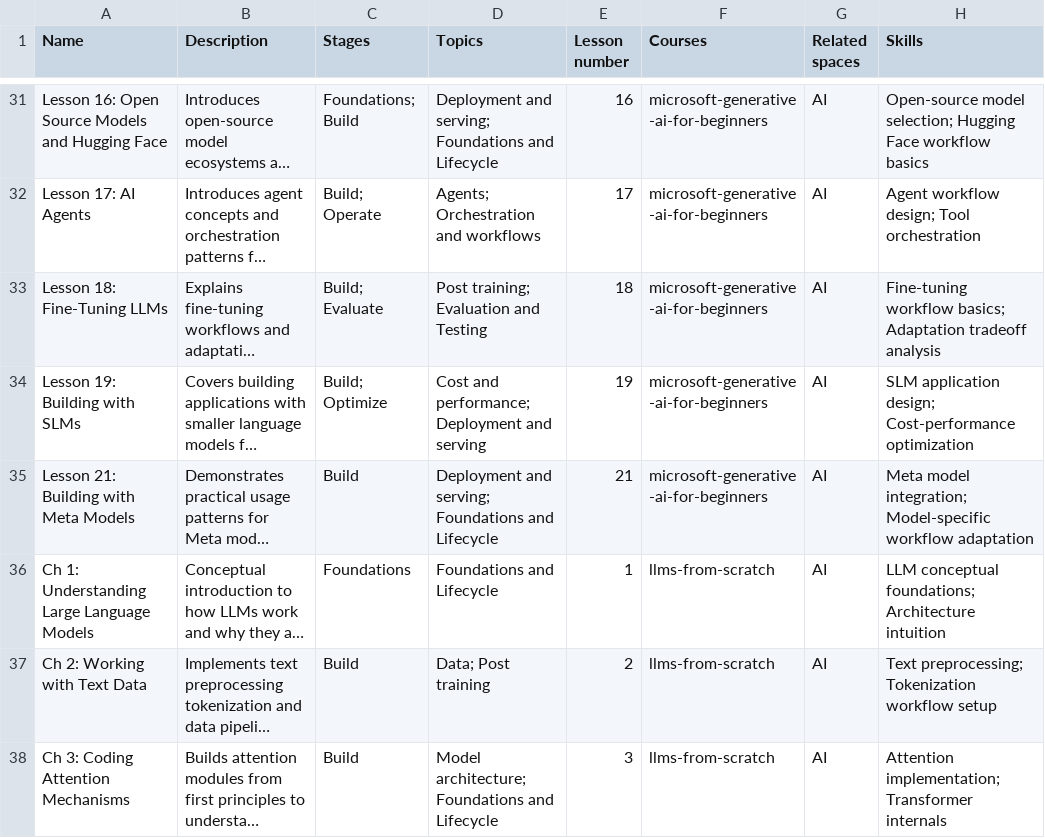
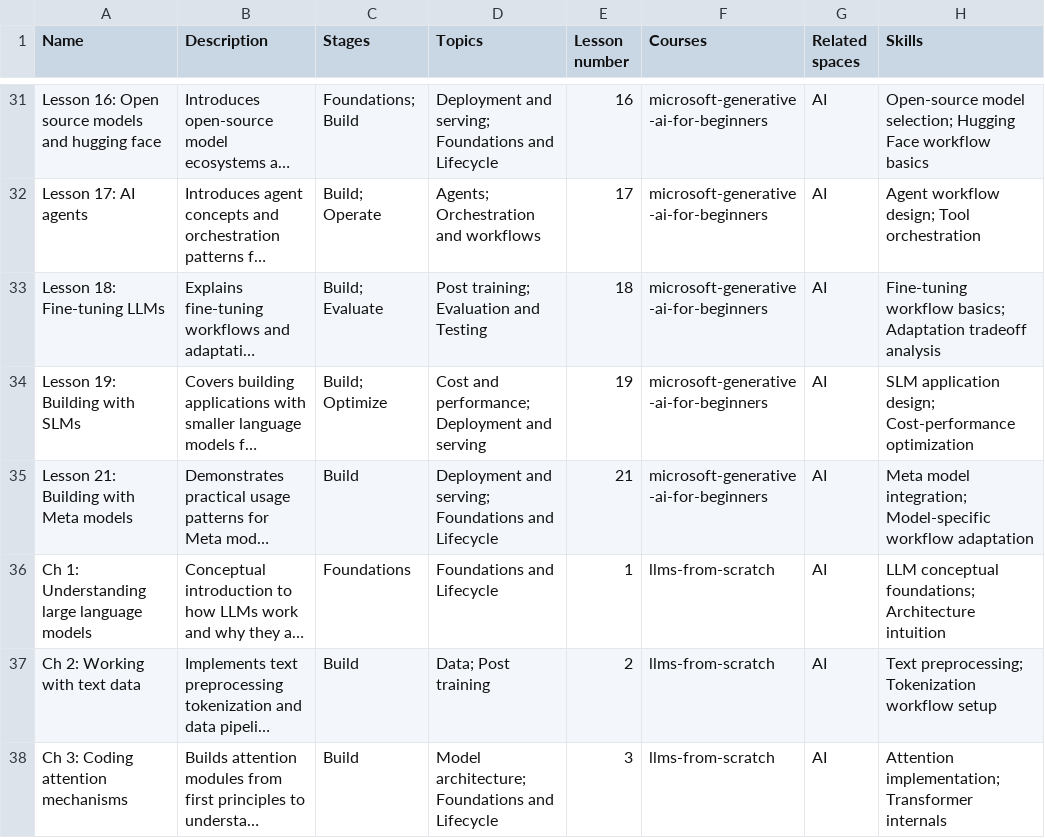
Before and after one commit to athsrueas-geocurator/AI_courses, a CSV file: lessons.csv, drawn as a sheet; only a part is shown, gaps mark what is left out; long unchanged cells end in …; the diff covers the shown part only; the diff names each change by its address in the sheet, - before the commit and + after, or states it on an @@ line.

Commit message:
document style source and verify CSV content links

```diff
--- a/lessons.csv
+++ b/lessons.csv
-A31 (Name): …16: Open Source Models and Hugging Face
+A31 (Name): …16: Open source models and hugging face
-A32 (Name): Lesson 17: AI Agents
+A32 (Name): Lesson 17: AI agents
-A33 (Name): Lesson 18: Fine-Tuning LLMs
+A33 (Name): Lesson 18: Fine-tuning LLMs
-A35 (Name): Lesson 21: Building with Meta Models
+A35 (Name): Lesson 21: Building with Meta models
-A36 (Name): Ch 1: Understanding Large Language Models
+A36 (Name): Ch 1: Understanding large language models
-A37 (Name): Ch 2: Working with Text Data
+A37 (Name): Ch 2: Working with text data
-A38 (Name): Ch 3: Coding Attention Mechanisms
+A38 (Name): Ch 3: Coding attention mechanisms
```
Also changed, not shown: 33 edited cells elsewhere in this file, courses.csv, 8 other files.
